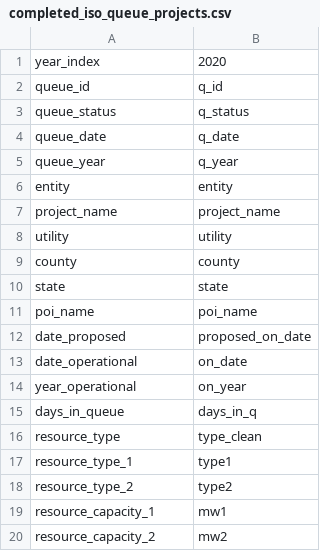
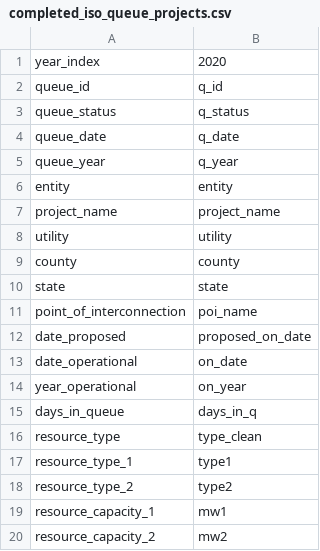
Before and after one commit to deployment-gap-model-education-fund/deployment-gap-model, a CSV file: src/dbcp/package_data/lbnlisoqueues/column_maps/completed_iso_queue_projects.csv, drawn as a sheet.

```diff
--- a/src/dbcp/package_data/lbnlisoqueues/column_maps/completed_iso_queue_projects.csv
+++ b/src/dbcp/package_data/lbnlisoqueues/column_maps/completed_iso_queue_projects.csv
@@ -10,3 +10,3 @@ county,county
 state,state
-poi_name,poi_name
+point_of_interconnection,poi_name
 date_proposed,proposed_on_date
```
Also changed, not shown: src/dbcp/package_data/lbnlisoqueues/column_maps/active_iso_queue_projects.csv, src/dbcp/package_data/lbnlisoqueues/column_maps/withdrawn_iso_queue_projects.csv.
